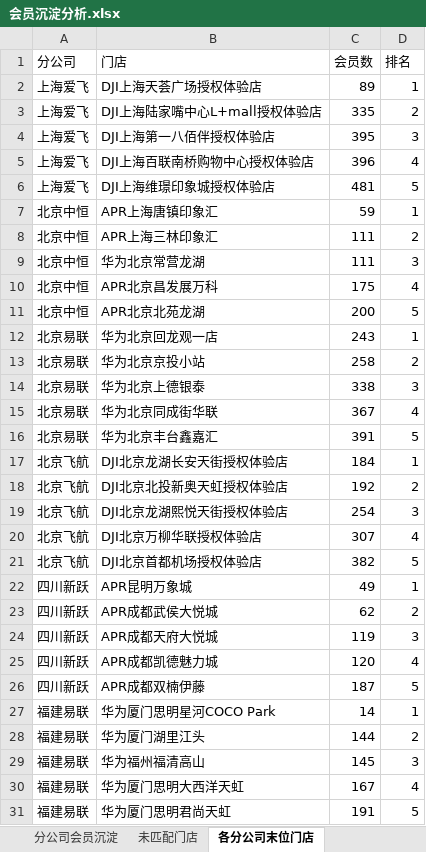
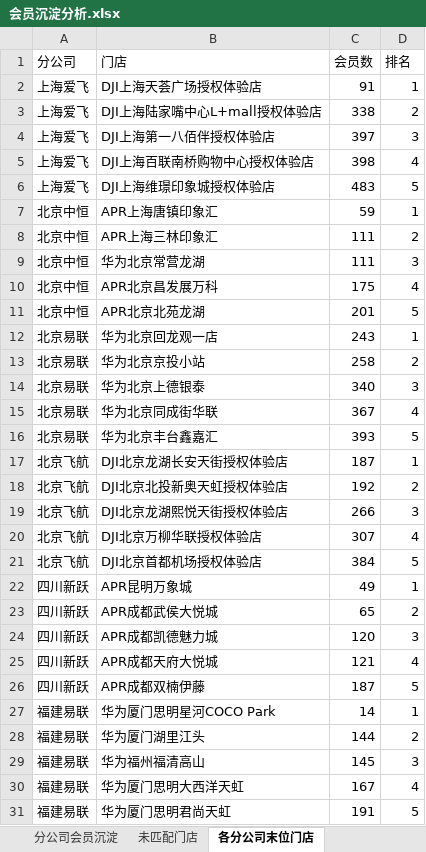
Before and after one commit to panghao007/retail-dashboard, an Excel workbook: member_deposit/会员沉淀分析.xlsx, sheet 各分公司末位门店, drawn as a sheet; values as stored, in another font and other column widths than the file's, no borders; removed rows and columns are numbered as before the commit, all else as after; the diff names each change by its address in the sheet, - before the commit and + after, or states it on an @@ line.

```diff
--- a/member_deposit/会员沉淀分析.xlsx (sheet 各分公司末位门店)
+++ b/member_deposit/会员沉淀分析.xlsx (sheet 各分公司末位门店)
-C2 (会员数): 89
+C2 (会员数): 91
-C3 (会员数): 335
+C3 (会员数): 338
-C4 (会员数): 395
+C4 (会员数): 397
-C5 (会员数): 396
+C5 (会员数): 398
-C6 (会员数): 481
+C6 (会员数): 483
-C11 (会员数): 200
+C11 (会员数): 201
-C14 (会员数): 338
+C14 (会员数): 340
-C16 (会员数): 391
+C16 (会员数): 393
-C17 (会员数): 184
+C17 (会员数): 187
-C19 (会员数): 254
+C19 (会员数): 266
-C21 (会员数): 382
+C21 (会员数): 384
-C23 (会员数): 62
+C23 (会员数): 65
-row 24: 四川新跃 | APR成都天府大悦城 | 119 | 3
-D24 (排名): 4
+D24 (排名): 3
+row 25: 四川新跃 | APR成都天府大悦城 | 121 | 4
```
Also changed, not shown: sheet 分公司会员沉淀, 2 other files.
